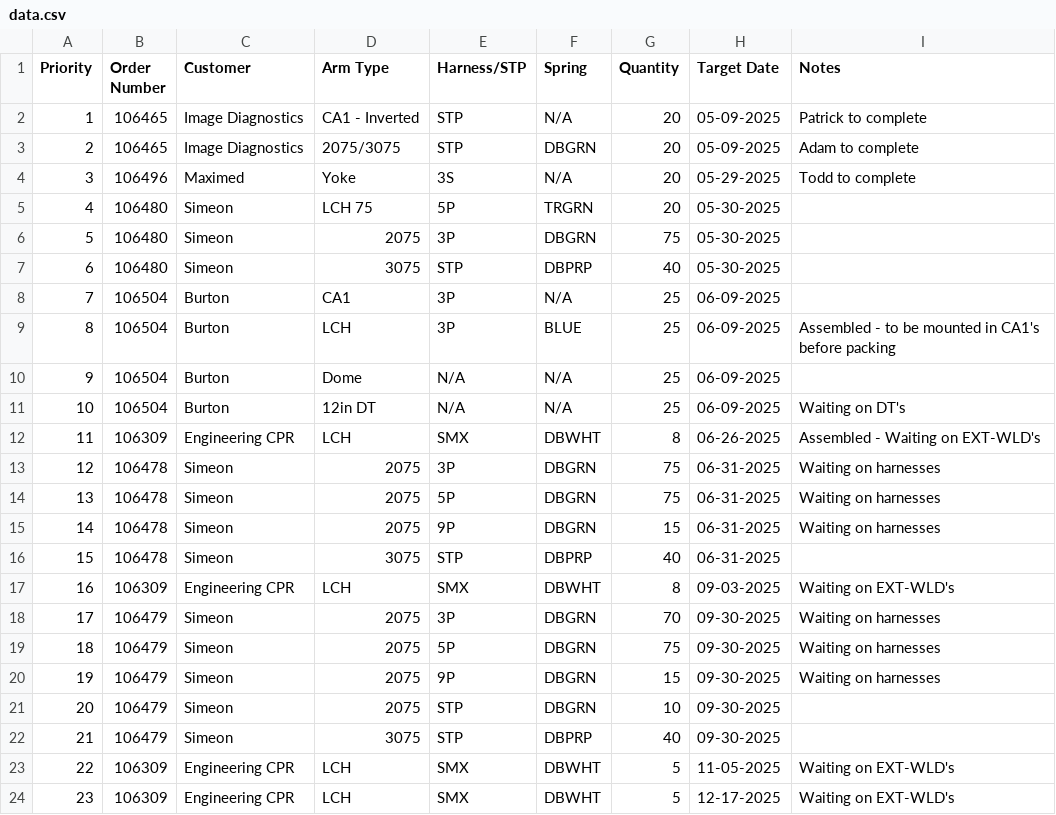
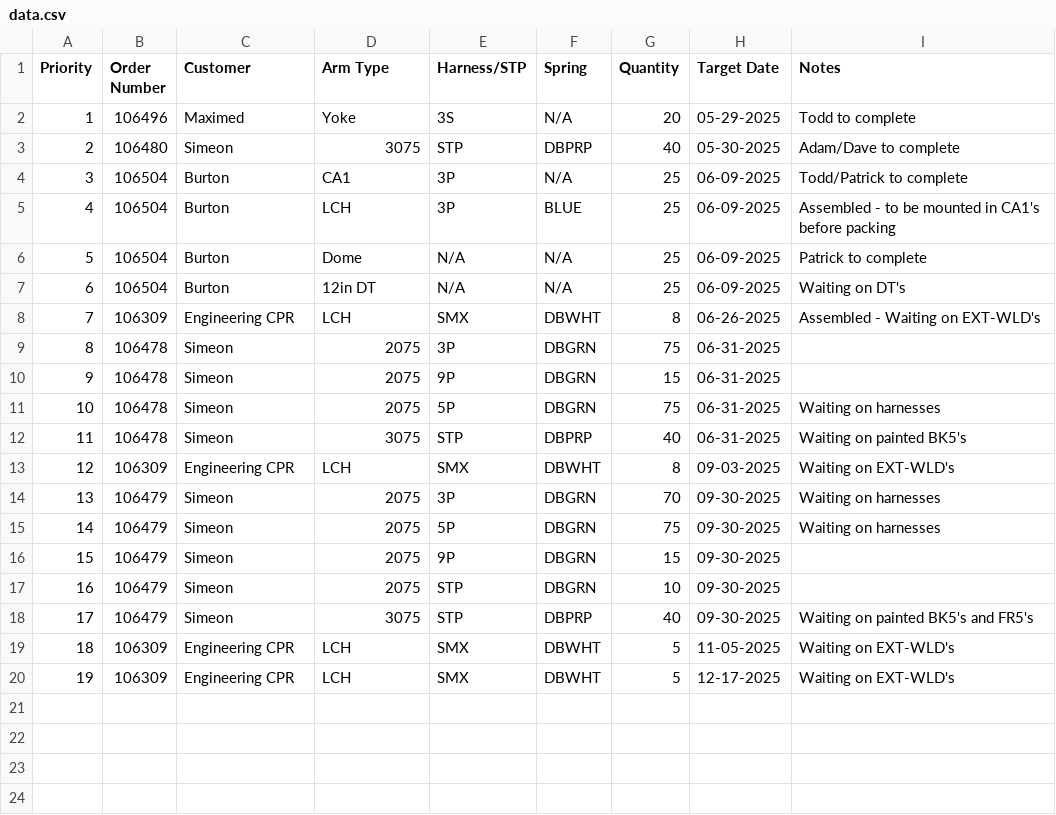
Before and after one commit to patrickaguilera/production-display, a CSV file: data/data.csv, drawn as a sheet; removed rows and columns are numbered as before the commit, all else as after; the diff names each change by its address in the sheet, - before the commit and + after, or states it on an @@ line.

Commit message:
Update data.csv

```diff
--- a/data/data.csv
+++ b/data/data.csv
-row 2: 1 | 106465 | Image Diagnostics | CA1 - Inverted | STP | N/A | 20 | 05-09-2025 | Patrick to complete
-row 3: 2 | 106465 | Image Diagnostics | 2075/3075 | STP | DBGRN | 20 | 05-09-2025 | Adam to complete
@@ column A (Priority) renumbered from row 2 down @@
-row 5: 4 | 106480 | Simeon | LCH 75 | 5P | TRGRN | 20 | 05-30-2025
-row 6: 5 | 106480 | Simeon | 2075 | 3P | DBGRN | 75 | 05-30-2025
-I3 (Notes): (empty)
+I3 (Notes): Adam/Dave to complete
-I4 (Notes): (empty)
+I4 (Notes): Todd/Patrick to complete
-I6 (Notes): (empty)
+I6 (Notes): Patrick to complete
-I9 (Notes): Waiting on harnesses
+I9 (Notes): (empty)
+row 10: 9 | 106478 | Simeon | 2075 | 9P | DBGRN | 15 | 06-31-2025
-row 15: 14 | 106478 | Simeon | 2075 | 9P | DBGRN | 15 | 06-31-2025 | Waiting on harnesses
-I12 (Notes): (empty)
+I12 (Notes): Waiting on painted BK5's
-I16 (Notes): Waiting on harnesses
+I16 (Notes): (empty)
-I18 (Notes): (empty)
+I18 (Notes): Waiting on painted BK5's and FR5's
```
